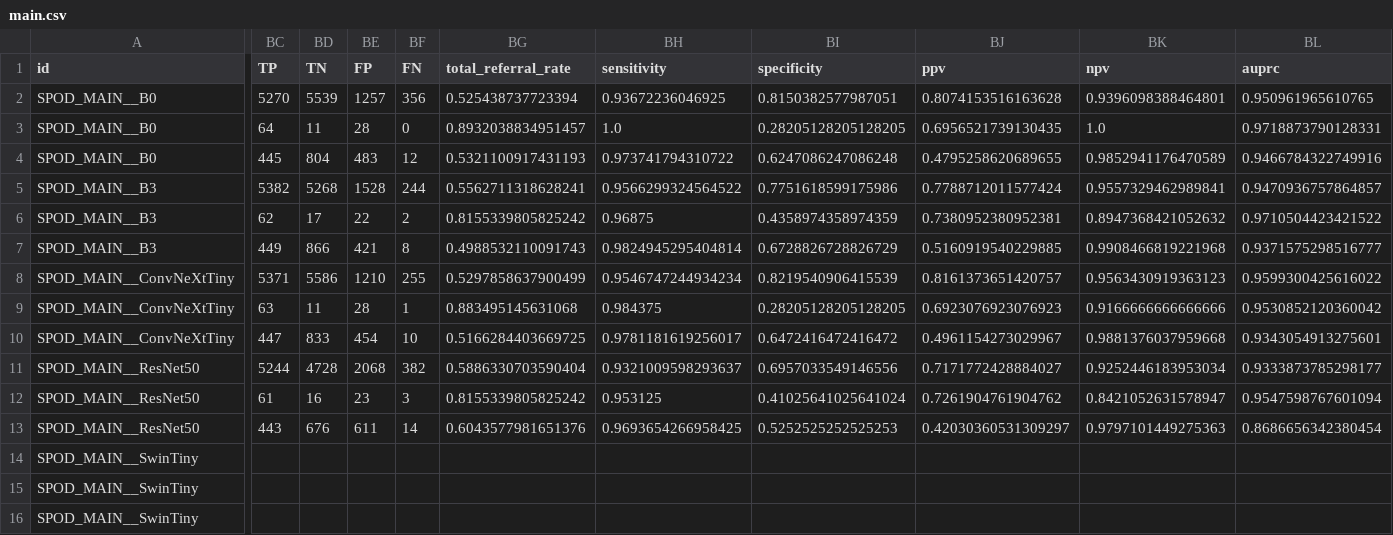
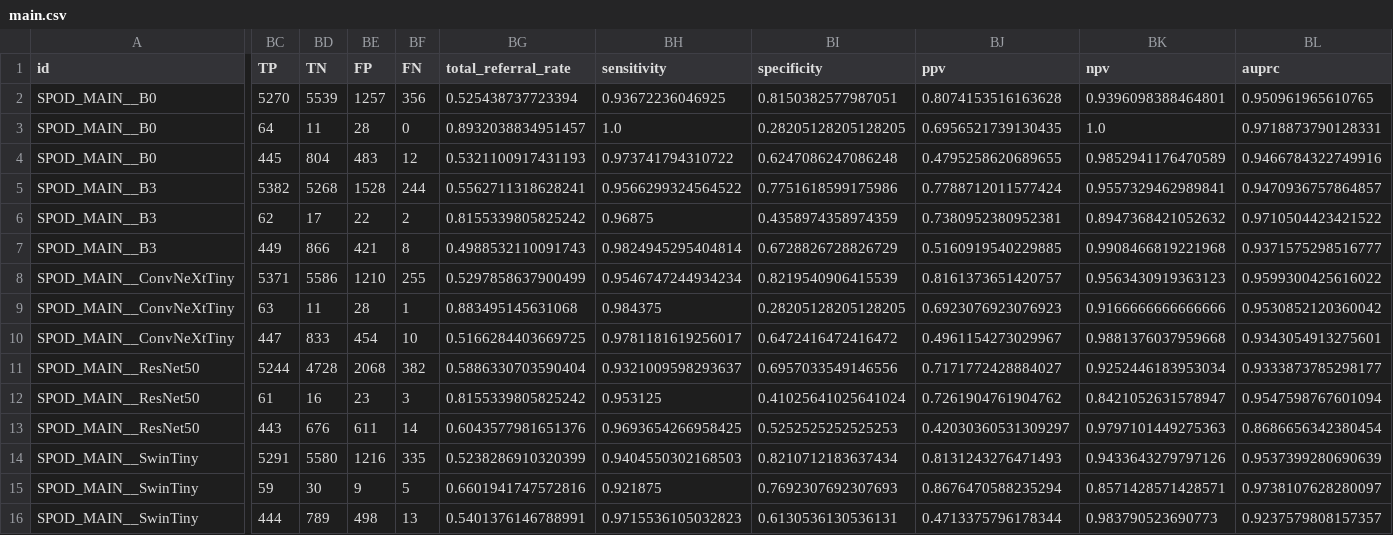
Before and after one commit to 9999993/SPOD-DR, a CSV file: results/main.csv, drawn as a sheet; only a part is shown, gaps mark what is left out; the diff covers the shown part only; the diff names each change by its address in the sheet, - before the commit and + after, or states it on an @@ line.

Commit message:
Clarify release documentation and complete Swin result fields

```diff
--- a/results/main.csv
+++ b/results/main.csv
-BC14 (TP): (empty)
+BC14 (TP): 5291
-BD14 (TN): (empty)
+BD14 (TN): 5580
-BE14 (FP): (empty)
+BE14 (FP): 1216
-BF14 (FN): (empty)
+BF14 (FN): 335
-BG14 (total_referral_rate): (empty)
+BG14 (total_referral_rate): 0.5238286910320399
-BH14 (sensitivity): (empty)
+BH14 (sensitivity): 0.9404550302168503
-BI14 (specificity): (empty)
+BI14 (specificity): 0.8210712183637434
-BJ14 (ppv): (empty)
+BJ14 (ppv): 0.8131243276471493
-BK14 (npv): (empty)
+BK14 (npv): 0.9433643279797126
-BL14 (auprc): (empty)
+BL14 (auprc): 0.9537399280690639
-BC15 (TP): (empty)
+BC15 (TP): 59
-BD15 (TN): (empty)
+BD15 (TN): 30
-BE15 (FP): (empty)
+BE15 (FP): 9
-BF15 (FN): (empty)
+BF15 (FN): 5
-BG15 (total_referral_rate): (empty)
+BG15 (total_referral_rate): 0.6601941747572816
-BH15 (sensitivity): (empty)
+BH15 (sensitivity): 0.921875
-BI15 (specificity): (empty)
+BI15 (specificity): 0.7692307692307693
-BJ15 (ppv): (empty)
+BJ15 (ppv): 0.8676470588235294
-BK15 (npv): (empty)
+BK15 (npv): 0.8571428571428571
-BL15 (auprc): (empty)
+BL15 (auprc): 0.9738107628280097
-BC16 (TP): (empty)
+BC16 (TP): 444
-BD16 (TN): (empty)
+BD16 (TN): 789
-BE16 (FP): (empty)
+BE16 (FP): 498
-BF16 (FN): (empty)
+BF16 (FN): 13
-BG16 (total_referral_rate): (empty)
+BG16 (total_referral_rate): 0.5401376146788991
-BH16 (sensitivity): (empty)
+BH16 (sensitivity): 0.9715536105032823
-BI16 (specificity): (empty)
+BI16 (specificity): 0.6130536130536131
-BJ16 (ppv): (empty)
+BJ16 (ppv): 0.4713375796178344
-BK16 (npv): (empty)
+BK16 (npv): 0.983790523690773
-BL16 (auprc): (empty)
+BL16 (auprc): 0.9237579808157357
```
Also changed, not shown: 9 edited cells elsewhere in this file, 6 other files.
